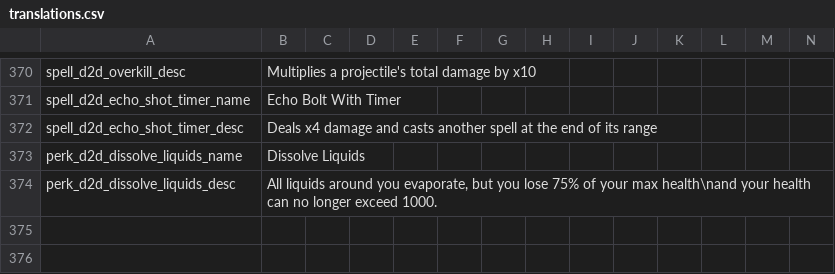
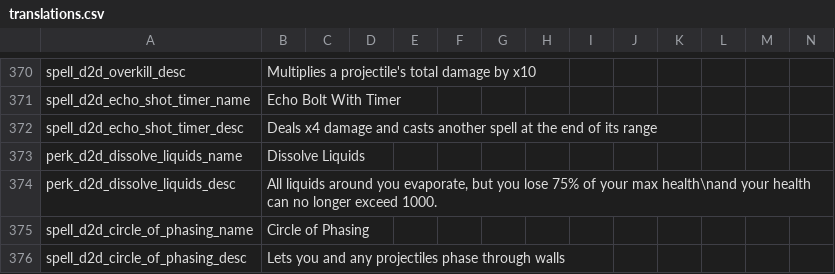
Before and after one commit to meyergames/noita-mod-d2d-content-pack, a CSV file: translations.csv, drawn as a sheet; only a part is shown, gaps mark what is left out; rows hold the shown columns only; the diff names each change by its address in the sheet, - before the commit and + after, or states it on an @@ line.

Commit message:
add Circle of Phasing spell

```diff
--- a/translations.csv
+++ b/translations.csv
+row 375: spell_d2d_circle_of_phasing_name | Circle of Phasing
+row 376: spell_d2d_circle_of_phasing_desc | Lets you and any projectiles phase through walls
```
Also changed, not shown: 11 other files.
